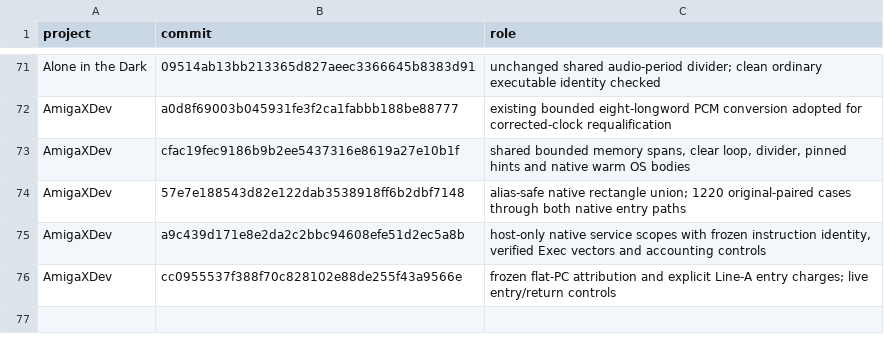
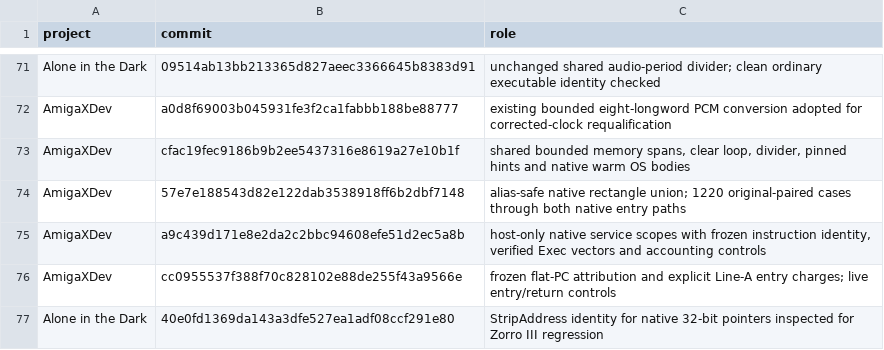
Before and after one commit to Vesuri/princeofpersia2, a TSV file: manifest/references.tsv, drawn as a sheet; only a part is shown, gaps mark what is left out; the diff names each change by its address in the sheet, - before the commit and + after, or states it on an @@ line.

Commit message:
Preserve native high-memory pointers in StripAddress

```diff
--- a/manifest/references.tsv
+++ b/manifest/references.tsv
+row 77: Alone in the Dark | 40e0fd1369da143a3dfe527ea1adf08ccf291e80 | StripAddress identity for native 32-bit pointers inspected for Zorro III regression
```
Also changed, not shown: 14 other files.
